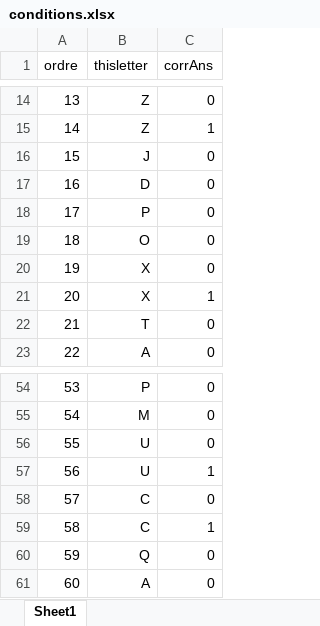
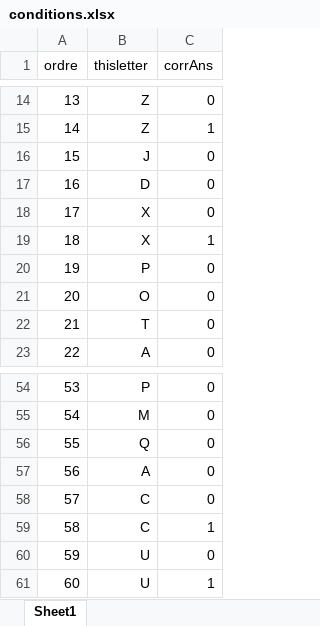
Before and after one commit to G2A0U/n-back-experience, an Excel workbook: conditions.xlsx, sheet Sheet1, drawn as a sheet; only a part is shown, gaps mark what is left out; values as stored, in another font and other column widths than the file's, no borders; the diff names each change by its address in the sheet, - before the commit and + after, or states it on an @@ line.

Commit message:
Add files via upload

```diff
--- a/conditions.xlsx (sheet Sheet1)
+++ b/conditions.xlsx (sheet Sheet1)
-B18 (thisletter): P
+B18 (thisletter): X
-B19 (thisletter): O
+B19 (thisletter): X
-C19 (corrAns): 0
+C19 (corrAns): 1
-B20 (thisletter): X
+B20 (thisletter): P
-B21 (thisletter): X
+B21 (thisletter): O
-C21 (corrAns): 1
+C21 (corrAns): 0
-B56 (thisletter): U
+B56 (thisletter): Q
-B57 (thisletter): U
+B57 (thisletter): A
-C57 (corrAns): 1
+C57 (corrAns): 0
-B60 (thisletter): Q
+B60 (thisletter): U
-B61 (thisletter): A
+B61 (thisletter): U
-C61 (corrAns): 0
+C61 (corrAns): 1
```
